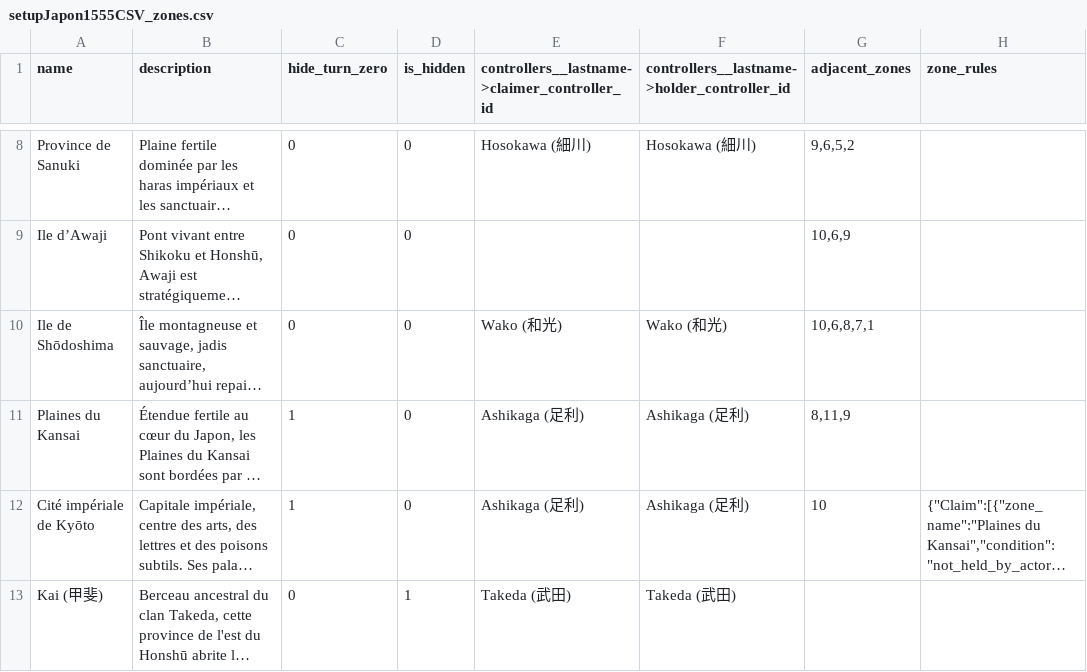
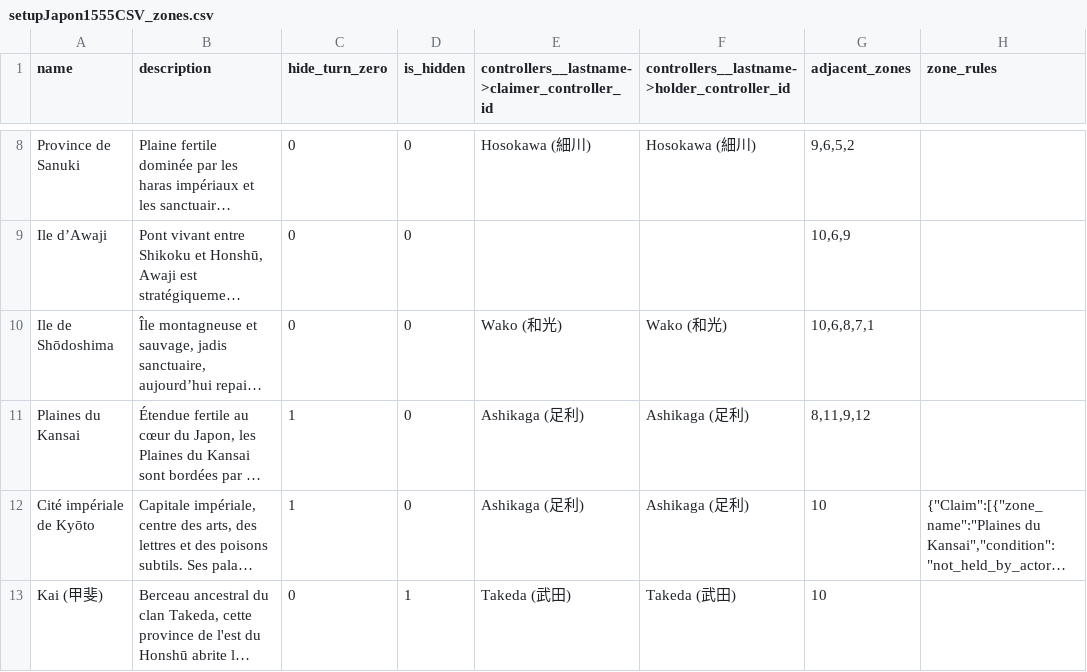
Before and after one commit to Edward-Croc/RPGConquestGame, a CSV file: var/csv/setupJapon1555CSV_zones.csv, drawn as a sheet; only a part is shown, gaps mark what is left out; long unchanged cells end in …; the diff names each change by its address in the sheet, - before the commit and + after, or states it on an @@ line.

Commit message:
fix : Kai adjacent to Plaines du Kansai in Japon1555 (bidirectional)
Kai's adjacent_zones was empty in the Takedas seed row; add Plaines du Kansai (id 10) and reciprocate on Plaines' row (append id 12 to its adjacent list). Shikoku strategic effect: Kai becomes reachable from Kansai, opening a path toward/from the Takeda territory. Adjacency is bidirectional by project convention so both rows must carry each other.

```diff
--- a/var/csv/setupJapon1555CSV_zones.csv
+++ b/var/csv/setupJapon1555CSV_zones.csv
-G11 (adjacent_zones): 8,11,9
+G11 (adjacent_zones): 8,11,9,12
-G13 (adjacent_zones): (empty)
+G13 (adjacent_zones): 10
```
